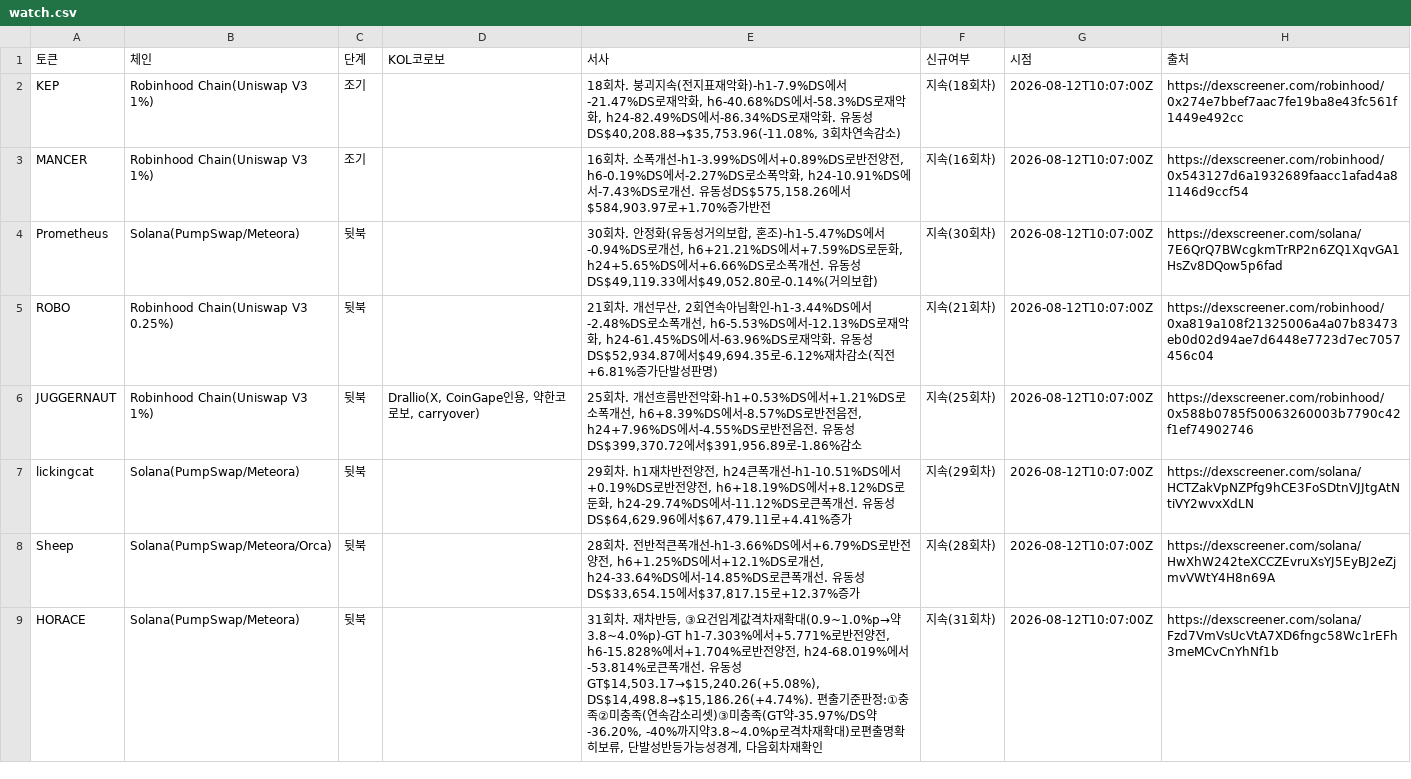
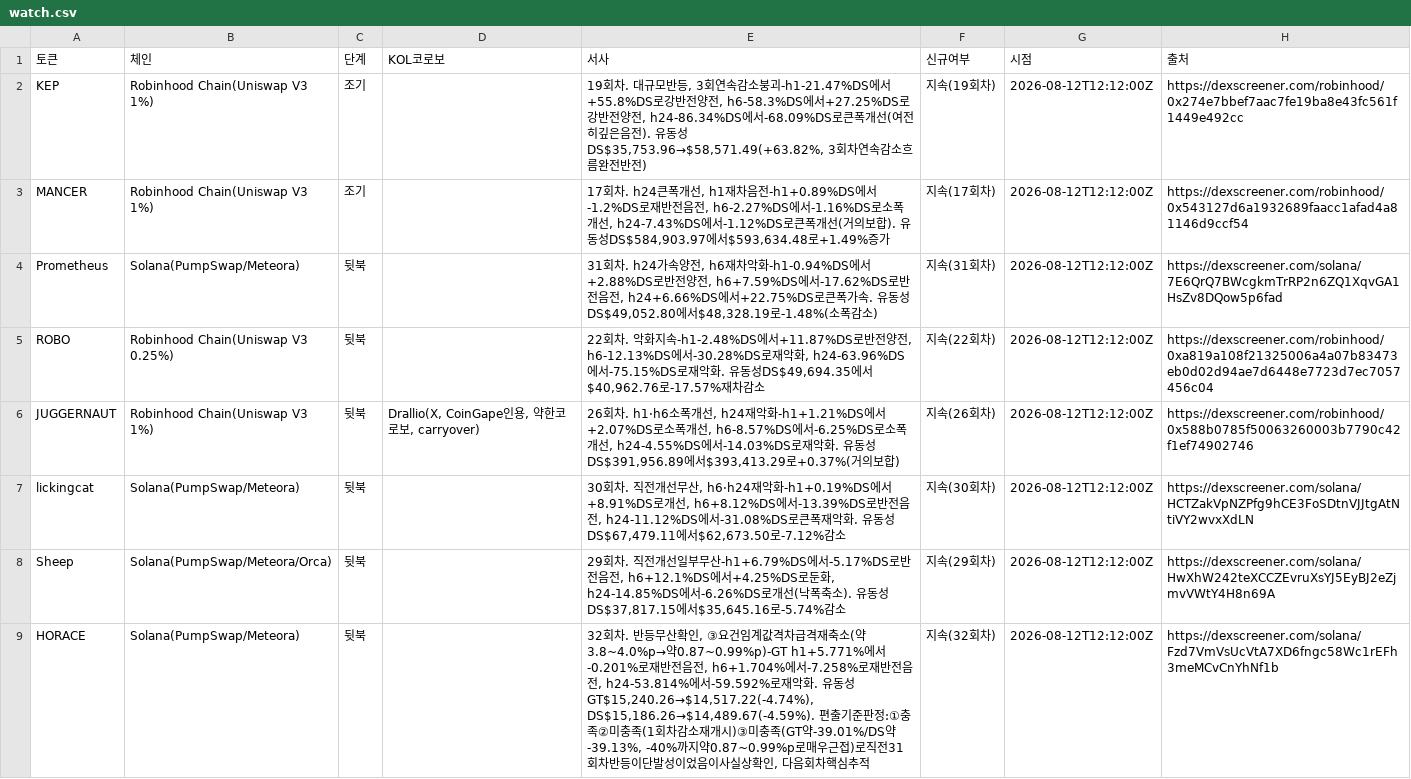
Before and after one commit to HoinKwak/study, a CSV file: research/kol/watch.csv, drawn as a sheet; only a part is shown; the diff covers the shown part only.

```diff
--- a/research/kol/watch.csv
+++ b/research/kol/watch.csv
@@ -1,9 +1,9 @@
 토큰,체인,단계,KOL코로보,서사,신규여부,시점,출처
-KEP,"Robinhood Chain(Uniswap V3 1%)",조기,,"18회차. 붕괴지속(전지표재악화)-h1-7.9%DS에서-21.47%DS로재악화, h6-40.68%DS에서-58.3%DS로재악화, h24-82.49%DS에서-86.34%DS로재악화. 유동성DS$40,208.88→$35,753.96(-11.08%, 3회차연속감소)",지속(18회차),2026-08-12T10:07:00Z,https://dexscreener.com/robinhood/0x274e7bbef7aac7fe19ba8e43fc561f1449e492cc
-MANCER,"Robinhood Chain(Uniswap V3 1%)",조기,,"16회차. 소폭개선-h1-3.99%DS에서+0.89%DS로반전양전, h6-0.19%DS에서-2.27%DS로소폭악화, h24-10.91%DS에서-7.43%DS로개선. 유동성DS$575,158.26에서$584,903.97로+1.70%증가반전",지속(16회차),2026-08-12T10:07:00Z,https://dexscreener.com/robinhood/0x543127d6a1932689faacc1afad4a81146d9ccf54
-Prometheus,Solana(PumpSwap/Meteora),뒷북,,"30회차. 안정화(유동성거의보합, 혼조)-h1-5.47%DS에서-0.94%DS로개선, h6+21.21%DS에서+7.59%DS로둔화, h24+5.65%DS에서+6.66%DS로소폭개선. 유동성DS$49,119.33에서$49,052.80로-0.14%(거의보합)",지속(30회차),2026-08-12T10:07:00Z,https://dexscreener.com/solana/7E6QrQ7BWcgkmTrRP2n6ZQ1XqvGA1HsZv8DQow5p6fad
-ROBO,"Robinhood Chain(Uniswap V3 0.25%)",뒷북,,"21회차. 개선무산, 2회연속아님확인-h1-3.44%DS에서-2.48%DS로소폭개선, h6-5.53%DS에서-12.13%DS로재악화, h24-61.45%DS에서-63.96%DS로재악화. 유동성DS$52,934.87에서$49,694.35로-6.12%재차감소(직전+6.81%증가단발성판명)",지속(21회차),2026-08-12T10:07:00Z,https://dexscreener.com/robinhood/0xa819a108f21325006a4a07b83473eb0d02d94ae7d6448e7723d7ec7057456c04
-JUGGERNAUT,"Robinhood Chain(Uniswap V3 1%)",뒷북,"Drallio(X, CoinGape인용, 약한코로보, carryover)","25회차. 개선흐름반전악화-h1+0.53%DS에서+1.21%DS로소폭개선, h6+8.39%DS에서-8.57%DS로반전음전, h24+7.96%DS에서-4.55%DS로반전음전. 유동성DS$399,370.72에서$391,956.89로-1.86%감소",지속(25회차),2026-08-12T10:07:00Z,https://dexscreener.com/robinhood/0x588b0785f50063260003b7790c42f1ef74902746
-lickingcat,Solana(PumpSwap/Meteora),뒷북,,"29회차. h1재차반전양전, h24큰폭개선-h1-10.51%DS에서+0.19%DS로반전양전, h6+18.19%DS에서+8.12%DS로둔화, h24-29.74%DS에서-11.12%DS로큰폭개선. 유동성DS$64,629.96에서$67,479.11로+4.41%증가",지속(29회차),2026-08-12T10:07:00Z,https://dexscreener.com/solana/HCTZakVpNZPfg9hCE3FoSDtnVJJtgAtNtiVY2wvxXdLN
-Sheep,Solana(PumpSwap/Meteora/Orca),뒷북,,"28회차. 전반적큰폭개선-h1-3.66%DS에서+6.79%DS로반전양전, h6+1.25%DS에서+12.1%DS로개선, h24-33.64%DS에서-14.85%DS로큰폭개선. 유동성DS$33,654.15에서$37,817.15로+12.37%증가",지속(28회차),2026-08-12T10:07:00Z,https://dexscreener.com/solana/HwXhW242teXCCZEvruXsYJ5EyBJ2eZjmvVWtY4H8n69A
-HORACE,Solana(PumpSwap/Meteora),뒷북,,"31회차. 재차반등, ③요건임계값격차재확대(0.9~1.0%p→약3.8~4.0%p)-GT h1-7.303%에서+5.771%로반전양전, h6-15.828%에서+1.704%로반전양전, h24-68.019%에서-53.814%로큰폭개선. 유동성GT$14,503.17→$15,240.26(+5.08%), DS$14,498.8→$15,186.26(+4.74%). 편출기준판정:①충족②미충족(연속감소리셋)③미충족(GT약-35.97%/DS약-36.20%, -40%까지약3.8~4.0%p로격차재확대)로편출명확히보류, 단발성반등가능성경계, 다음회차재확인",지속(31회차),2026-08-12T10:07:00Z,https://dexscreener.com/solana/Fzd7VmVsUcVtA7XD6fngc58Wc1rEFh3meMCvCnYhNf1b
+KEP,"Robinhood Chain(Uniswap V3 1%)",조기,,"19회차. 대규모반등, 3회연속감소붕괴-h1-21.47%DS에서+55.8%DS로강반전양전, h6-58.3%DS에서+27.25%DS로강반전양전, h24-86.34%DS에서-68.09%DS로큰폭개선(여전히깊은음전). 유동성DS$35,753.96→$58,571.49(+63.82%, 3회차연속감소흐름완전반전)",지속(19회차),2026-08-12T12:12:00Z,https://dexscreener.com/robinhood/0x274e7bbef7aac7fe19ba8e43fc561f1449e492cc
+MANCER,"Robinhood Chain(Uniswap V3 1%)",조기,,"17회차. h24큰폭개선, h1재차음전-h1+0.89%DS에서-1.2%DS로재반전음전, h6-2.27%DS에서-1.16%DS로소폭개선, h24-7.43%DS에서-1.12%DS로큰폭개선(거의보합). 유동성DS$584,903.97에서$593,634.48로+1.49%증가",지속(17회차),2026-08-12T12:12:00Z,https://dexscreener.com/robinhood/0x543127d6a1932689faacc1afad4a81146d9ccf54
+Prometheus,Solana(PumpSwap/Meteora),뒷북,,"31회차. h24가속양전, h6재차악화-h1-0.94%DS에서+2.88%DS로반전양전, h6+7.59%DS에서-17.62%DS로반전음전, h24+6.66%DS에서+22.75%DS로큰폭가속. 유동성DS$49,052.80에서$48,328.19로-1.48%(소폭감소)",지속(31회차),2026-08-12T12:12:00Z,https://dexscreener.com/solana/7E6QrQ7BWcgkmTrRP2n6ZQ1XqvGA1HsZv8DQow5p6fad
+ROBO,"Robinhood Chain(Uniswap V3 0.25%)",뒷북,,"22회차. 악화지속-h1-2.48%DS에서+11.87%DS로반전양전, h6-12.13%DS에서-30.28%DS로재악화, h24-63.96%DS에서-75.15%DS로재악화. 유동성DS$49,694.35에서$40,962.76로-17.57%재차감소",지속(22회차),2026-08-12T12:12:00Z,https://dexscreener.com/robinhood/0xa819a108f21325006a4a07b83473eb0d02d94ae7d6448e7723d7ec7057456c04
+JUGGERNAUT,"Robinhood Chain(Uniswap V3 1%)",뒷북,"Drallio(X, CoinGape인용, 약한코로보, carryover)","26회차. h1·h6소폭개선, h24재악화-h1+1.21%DS에서+2.07%DS로소폭개선, h6-8.57%DS에서-6.25%DS로소폭개선, h24-4.55%DS에서-14.03%DS로재악화. 유동성DS$391,956.89에서$393,413.29로+0.37%(거의보합)",지속(26회차),2026-08-12T12:12:00Z,https://dexscreener.com/robinhood/0x588b0785f50063260003b7790c42f1ef74902746
+lickingcat,Solana(PumpSwap/Meteora),뒷북,,"30회차. 직전개선무산, h6·h24재악화-h1+0.19%DS에서+8.91%DS로개선, h6+8.12%DS에서-13.39%DS로반전음전, h24-11.12%DS에서-31.08%DS로큰폭재악화. 유동성DS$67,479.11에서$62,673.50로-7.12%감소",지속(30회차),2026-08-12T12:12:00Z,https://dexscreener.com/solana/HCTZakVpNZPfg9hCE3FoSDtnVJJtgAtNtiVY2wvxXdLN
+Sheep,Solana(PumpSwap/Meteora/Orca),뒷북,,"29회차. 직전개선일부무산-h1+6.79%DS에서-5.17%DS로반전음전, h6+12.1%DS에서+4.25%DS로둔화, h24-14.85%DS에서-6.26%DS로개선(낙폭축소). 유동성DS$37,817.15에서$35,645.16로-5.74%감소",지속(29회차),2026-08-12T12:12:00Z,https://dexscreener.com/solana/HwXhW242teXCCZEvruXsYJ5EyBJ2eZjmvVWtY4H8n69A
+HORACE,Solana(PumpSwap/Meteora),뒷북,,"32회차. 반등무산확인, ③요건임계값격차급격재축소(약3.8~4.0%p→약0.87~0.99%p)-GT h1+5.771%에서-0.201%로재반전음전, h6+1.704%에서-7.258%로재반전음전, h24-53.814%에서-59.592%로재악화. 유동성GT$15,240.26→$14,517.22(-4.74%), DS$15,186.26→$14,489.67(-4.59%). 편출기준판정:①충족②미충족(1회차감소재개시)③미충족(GT약-39.01%/DS약-39.13%, -40%까지약0.87~0.99%p로매우근접)로직전31회차반등이단발성이었음이사실상확인, 다음회차핵심추적",지속(32회차),2026-08-12T12:12:00Z,https://dexscreener.com/solana/Fzd7VmVsUcVtA7XD6fngc58Wc1rEFh3meMCvCnYhNf1b
```
Also changed, not shown: 21 edited cells elsewhere in this file, 2 other files.
